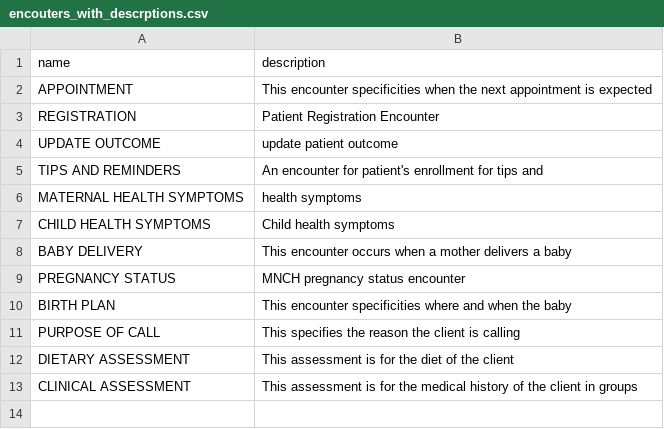
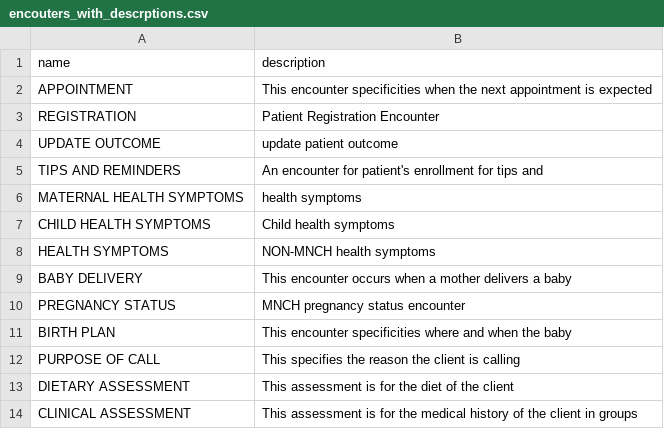
Before and after one commit to BaobabHealthTrust/Hotline_1.7, a CSV file: app/assets/data/encouters_with_descrptions.csv, drawn as a sheet.

```diff
--- a/app/assets/data/encouters_with_descrptions.csv
+++ b/app/assets/data/encouters_with_descrptions.csv
@@ -7,2 +7,3 @@ MATERNAL HEALTH SYMPTOMS,health symptoms
 CHILD HEALTH SYMPTOMS,Child health symptoms
+HEALTH SYMPTOMS,NON-MNCH health symptoms
 BABY DELIVERY,This encounter occurs when a mother delivers a baby
```
Also changed, not shown: app/assets/data/additional_concept_names.csv, 1 other file.
